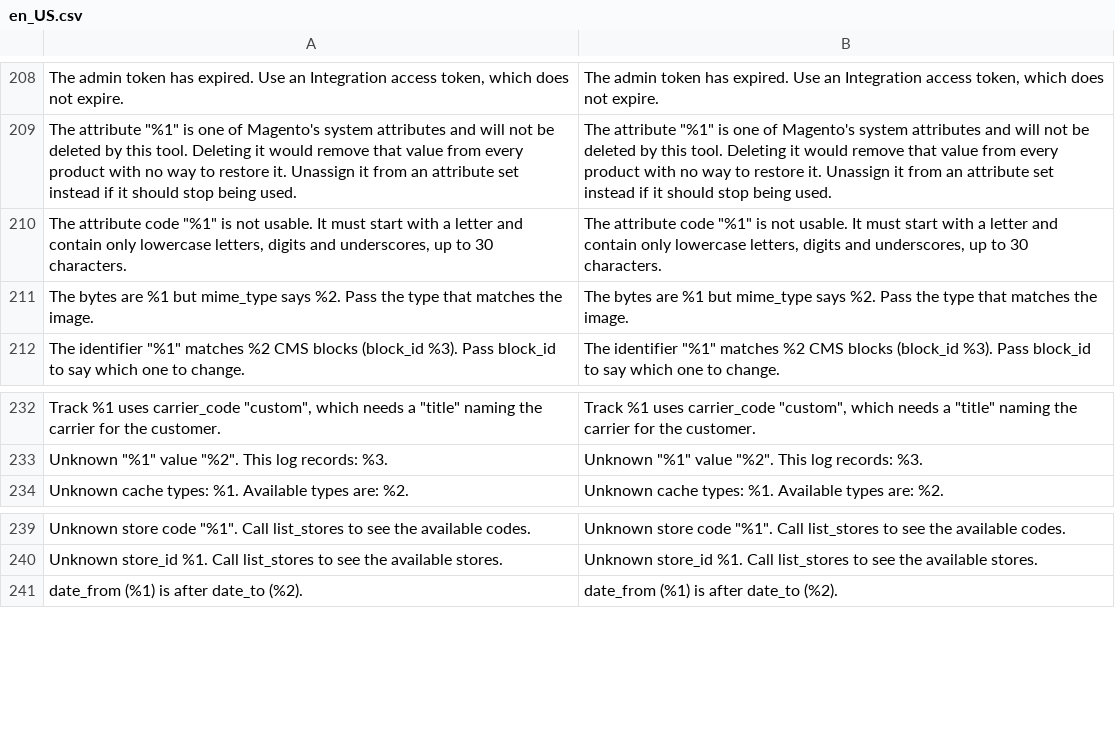
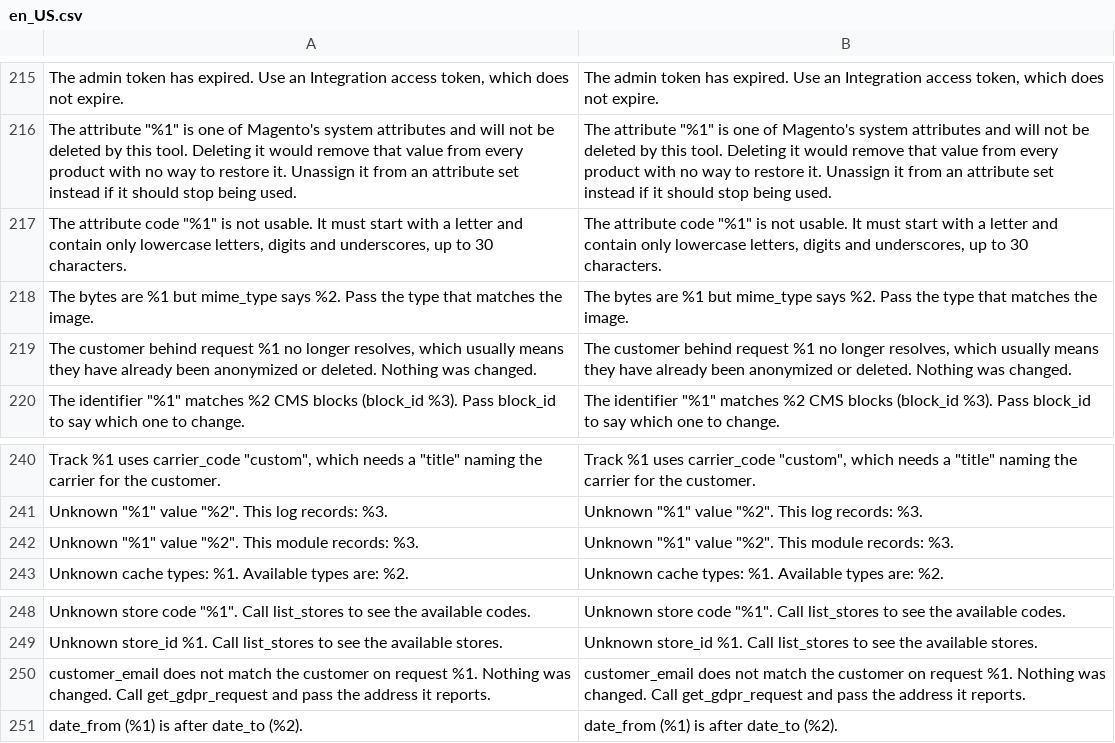
Before and after one commit to magenxcommerce/module-ai-mcp, a CSV file: i18n/en_US.csv, drawn as a sheet; only a part is shown, gaps mark what is left out; the diff covers the shown part only.

```diff
--- a/i18n/en_US.csv
+++ b/i18n/en_US.csv
@@ -211,2 +218,3 @@
 "The bytes are %1 but mime_type says %2. Pass the type that matches the image.","The bytes are %1 but mime_type says %2. Pass the type that matches the image."
+"The customer behind request %1 no longer resolves, which usually means they have already been anonymized or deleted. Nothing was changed.","The customer behind request %1 no longer resolves, which usually means they have already been anonymized or deleted. Nothing was changed."
 "The identifier ""%1"" matches %2 CMS blocks (block_id %3). Pass block_id to say which one to change.","The identifier ""%1"" matches %2 CMS blocks (block_id %3). Pass block_id to say which one to change."
@@ -233,2 +241,3 @@
 "Unknown ""%1"" value ""%2"". This log records: %3.","Unknown ""%1"" value ""%2"". This log records: %3."
+"Unknown ""%1"" value ""%2"". This module records: %3.","Unknown ""%1"" value ""%2"". This module records: %3."
 "Unknown cache types: %1. Available types are: %2.","Unknown cache types: %1. Available types are: %2."
@@ -240,2 +249,3 @@
 "Unknown store_id %1. Call list_stores to see the available stores.","Unknown store_id %1. Call list_stores to see the available stores."
+"customer_email does not match the customer on request %1. Nothing was changed. Call get_gdpr_request and pass the address it reports.","customer_email does not match the customer on request %1. Nothing was changed. Call get_gdpr_request and pass the address it reports."
 "date_from (%1) is after date_to (%2).","date_from (%1) is after date_to (%2)."
```
Also changed, not shown: 7 added rows elsewhere in this file, 14 other files.
